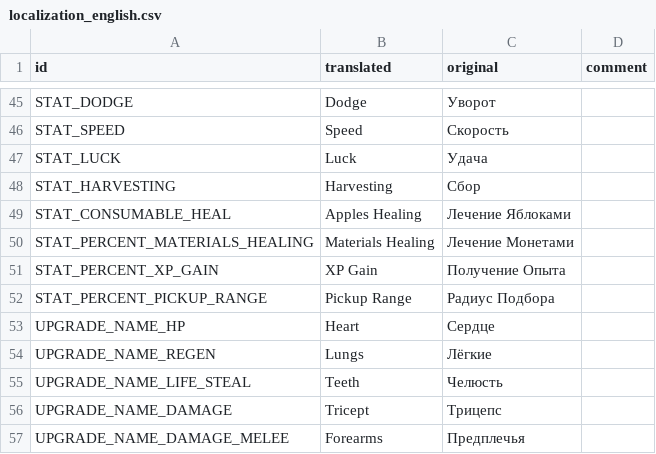
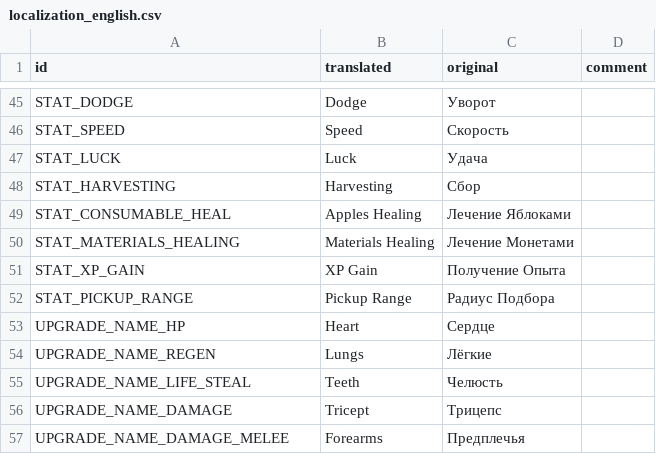
Before and after one commit to hulvdan/cookier, a CSV file: assets/localization_english.csv, drawn as a sheet; only a part is shown, gaps mark what is left out.

Commit message:
Update localization_english.csv

```diff
--- a/assets/localization_english.csv
+++ b/assets/localization_english.csv
@@ -49,5 +49,5 @@ STAT_HARVESTING,Harvesting,Сбор,
 STAT_CONSUMABLE_HEAL,Apples Healing,Лечение Яблоками,
-STAT_PERCENT_MATERIALS_HEALING,Materials Healing,Лечение Монетами,
-STAT_PERCENT_XP_GAIN,XP Gain,Получение Опыта,
-STAT_PERCENT_PICKUP_RANGE,Pickup Range,Радиус Подбора,
+STAT_MATERIALS_HEALING,Materials Healing,Лечение Монетами,
+STAT_XP_GAIN,XP Gain,Получение Опыта,
+STAT_PICKUP_RANGE,Pickup Range,Радиус Подбора,
 UPGRADE_NAME_HP,Heart,Сердце,
```
